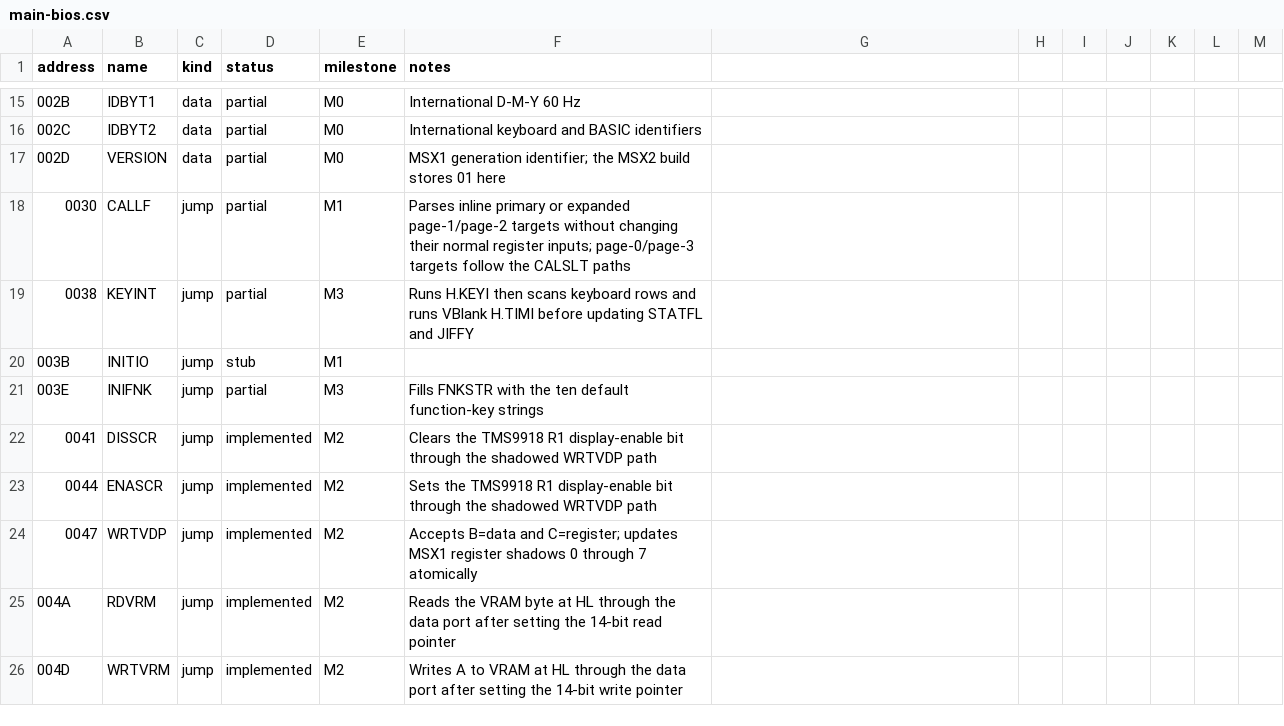
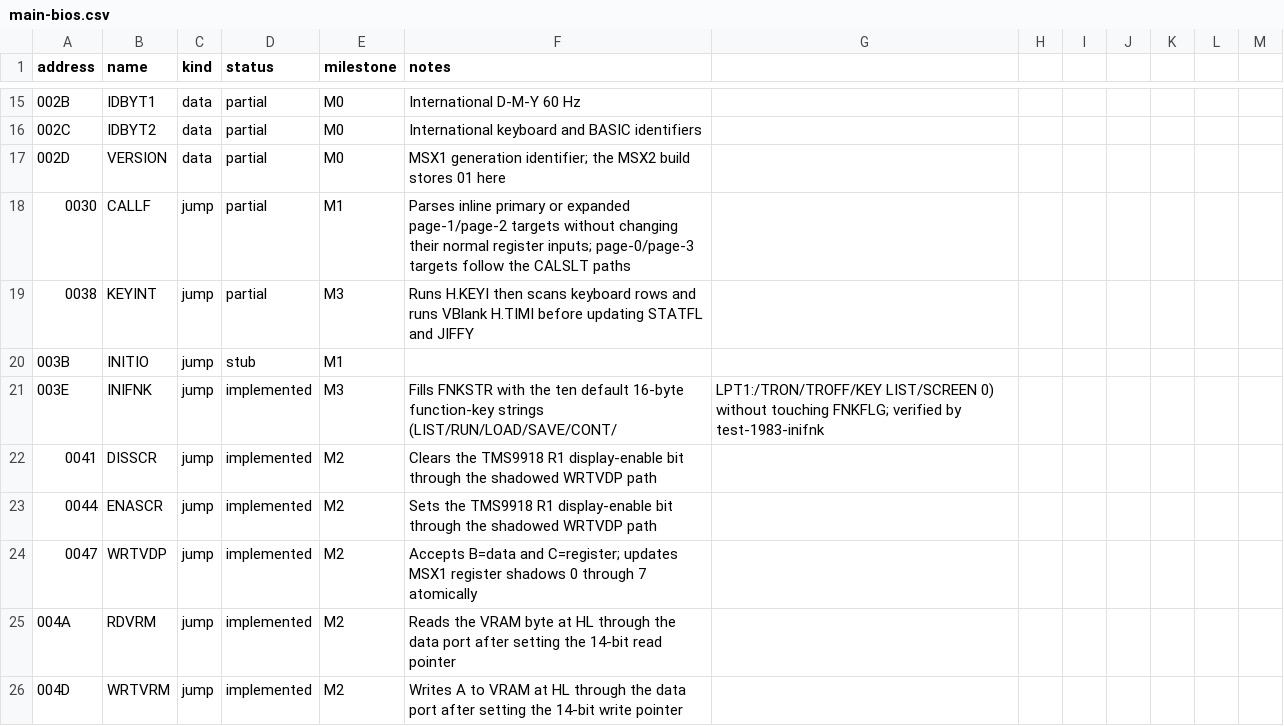
Before and after one commit to salvogendut/rainbios, a CSV file: docs/abi/main-bios.csv, drawn as a sheet; only a part is shown, gaps mark what is left out.

Commit message:
docs: record the INIFNK default-string gate
Mark INIFNK implemented in the ABI table, add the M6D roadmap slice and the
test-1983-inifnk testing row, and refresh the handover M6 row and the
issue/milestone matrix (M6 ~70%).

```diff
--- a/docs/abi/main-bios.csv
+++ b/docs/abi/main-bios.csv
@@ -20,3 +20,3 @@ address,name,kind,status,milestone,notes
 003B,INITIO,jump,stub,M1,
-003E,INIFNK,jump,partial,M3,Fills FNKSTR with the ten default function-key strings
+003E,INIFNK,jump,implemented,M3,Fills FNKSTR with the ten default 16-byte function-key strings (LIST/RUN/LOAD/SAVE/CONT/,LPT1:/TRON/TROFF/KEY LIST/SCREEN 0) without touching FNKFLG; verified by test-1983-inifnk
 0041,DISSCR,jump,implemented,M2,Clears the TMS9918 R1 display-enable bit through the shadowed WRTVDP path
```
Also changed, not shown: 4 other files.
